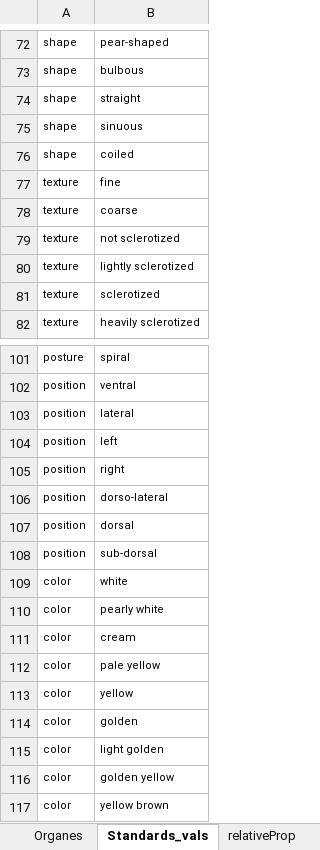
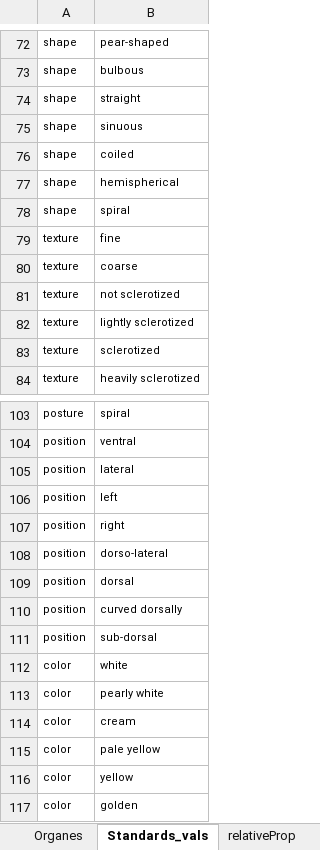
Before and after one commit to khadraAJ/Terminator, an Excel workbook: Fichier_Dictionnaire.xlsx, sheet Standards_vals, drawn as a sheet; only a part is shown, gaps mark what is left out; the shorter side is filled out with more unchanged rows; values as stored, in another font and other column widths than the file's, no borders; the diff names each change by its address in the sheet, - before the commit and + after, or states it on an @@ line.

Commit message:
Amélioration de résultats pour deux phrases
Ajouter des données manquantes des l'excel.

```diff
--- a/Fichier_Dictionnaire.xlsx (sheet Standards_vals)
+++ b/Fichier_Dictionnaire.xlsx (sheet Standards_vals)
+row 77: shape | hemispherical
+row 78: shape | spiral
+row 110: position | curved dorsally
```
Also changed, not shown: sheet Values_Synonyms.
